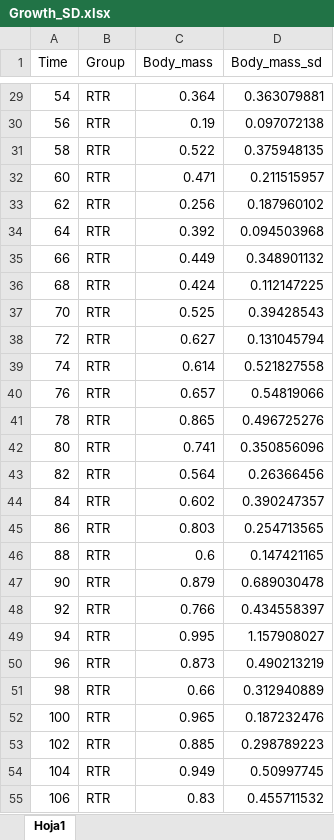
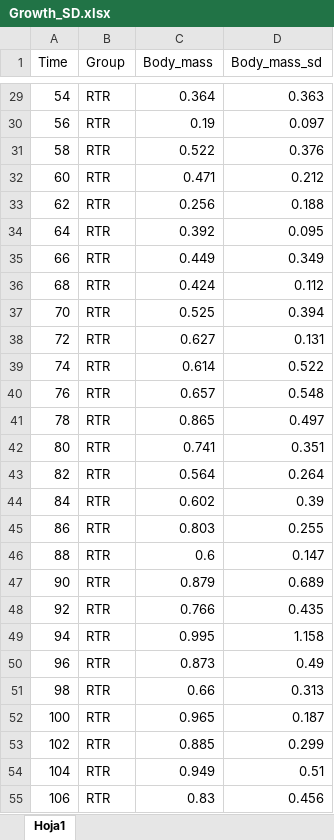
Before and after one commit to NatalySanhueza/Welfare_S.salar_2025, an Excel workbook: Data/Growth/Growth_SD.xlsx, sheet Hoja1, drawn as a sheet; only a part is shown, gaps mark what is left out; values as stored, in another font and other column widths than the file's, no borders; the diff covers the shown part only; the diff names each change by its address in the sheet, - before the commit and + after, or states it on an @@ line.

```diff
--- a/Data/Growth/Growth_SD.xlsx (sheet Hoja1)
+++ b/Data/Growth/Growth_SD.xlsx (sheet Hoja1)
-D29 (Body_mass_sd): 0.363079881
+D29 (Body_mass_sd): 0.363
-D30 (Body_mass_sd): 0.097072138
+D30 (Body_mass_sd): 0.097
-D31 (Body_mass_sd): 0.375948135
+D31 (Body_mass_sd): 0.376
-D32 (Body_mass_sd): 0.211515957
+D32 (Body_mass_sd): 0.212
-D33 (Body_mass_sd): 0.187960102
+D33 (Body_mass_sd): 0.188
-D34 (Body_mass_sd): 0.094503968
+D34 (Body_mass_sd): 0.095
-D35 (Body_mass_sd): 0.348901132
+D35 (Body_mass_sd): 0.349
-D36 (Body_mass_sd): 0.112147225
+D36 (Body_mass_sd): 0.112
-D37 (Body_mass_sd): 0.39428543
+D37 (Body_mass_sd): 0.394
-D38 (Body_mass_sd): 0.131045794
+D38 (Body_mass_sd): 0.131
-D39 (Body_mass_sd): 0.521827558
+D39 (Body_mass_sd): 0.522
-D40 (Body_mass_sd): 0.54819066
+D40 (Body_mass_sd): 0.548
-D41 (Body_mass_sd): 0.496725276
+D41 (Body_mass_sd): 0.497
-D42 (Body_mass_sd): 0.350856096
+D42 (Body_mass_sd): 0.351
-D43 (Body_mass_sd): 0.26366456
+D43 (Body_mass_sd): 0.264
-D44 (Body_mass_sd): 0.390247357
+D44 (Body_mass_sd): 0.39
-D45 (Body_mass_sd): 0.254713565
+D45 (Body_mass_sd): 0.255
-D46 (Body_mass_sd): 0.147421165
+D46 (Body_mass_sd): 0.147
-D47 (Body_mass_sd): 0.689030478
+D47 (Body_mass_sd): 0.689
-D48 (Body_mass_sd): 0.434558397
+D48 (Body_mass_sd): 0.435
-D49 (Body_mass_sd): 1.157908027
+D49 (Body_mass_sd): 1.158
-D50 (Body_mass_sd): 0.490213219
+D50 (Body_mass_sd): 0.49
-D51 (Body_mass_sd): 0.312940889
+D51 (Body_mass_sd): 0.313
-D52 (Body_mass_sd): 0.187232476
+D52 (Body_mass_sd): 0.187
-D53 (Body_mass_sd): 0.298789223
+D53 (Body_mass_sd): 0.299
-D54 (Body_mass_sd): 0.50997745
+D54 (Body_mass_sd): 0.51
-D55 (Body_mass_sd): 0.455711532
+D55 (Body_mass_sd): 0.456
```
Also changed, not shown: 135 edited cells elsewhere in this sheet, 12 other files.
